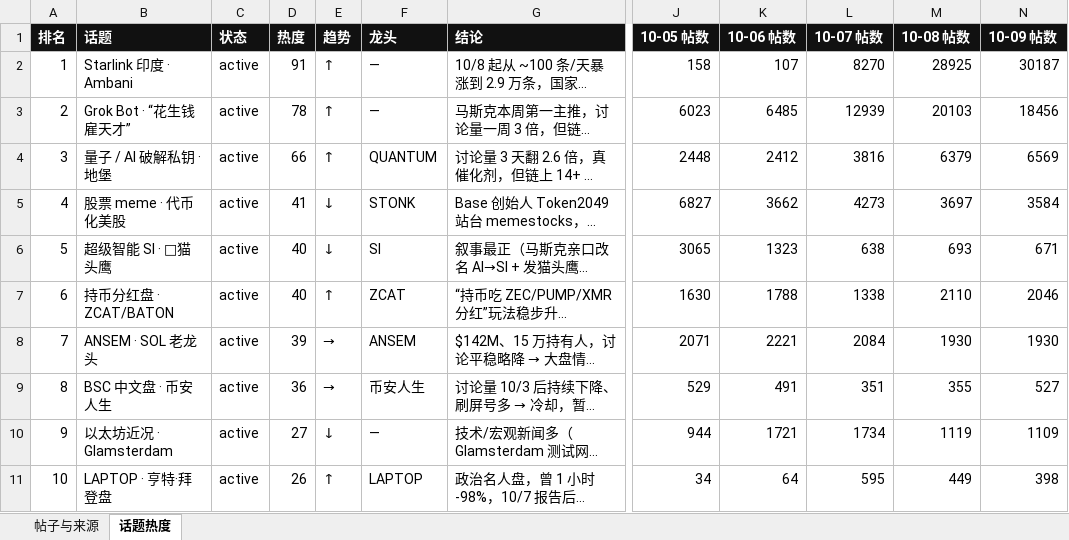
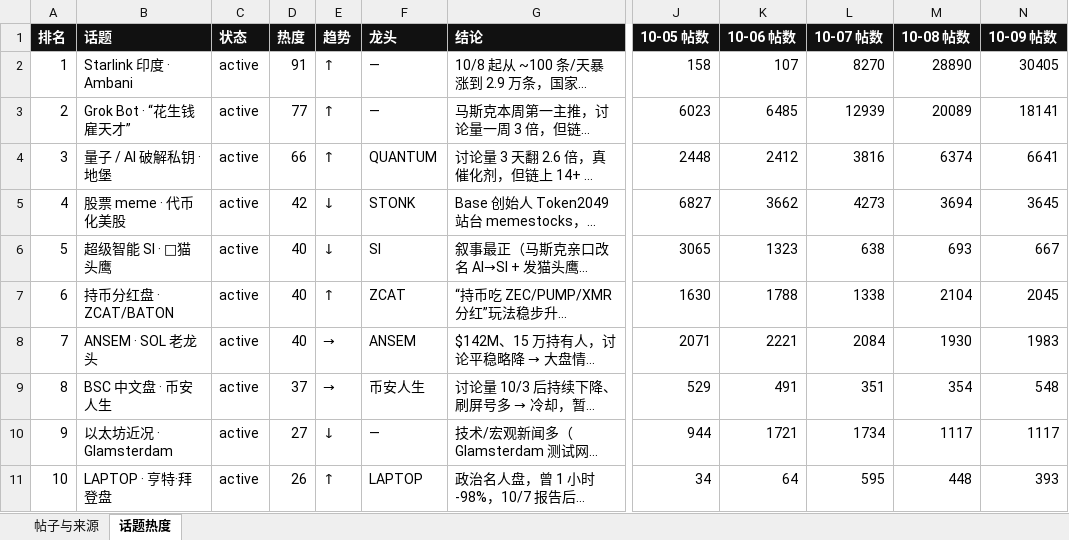
Before and after one commit to KiddyaKid/alpha-dashboard, an Excel workbook: posts.xlsx, sheet 话题热度, drawn as a sheet; only a part is shown, gaps mark what is left out; long unchanged cells end in …; values as stored, in another font and other column widths than the file's, no borders; the diff names each change by its address in the sheet, - before the commit and + after, or states it on an @@ line.

```diff
--- a/posts.xlsx (sheet 话题热度)
+++ b/posts.xlsx (sheet 话题热度)
-M2 (10-08 帖数): 28925
+M2 (10-08 帖数): 28890
-N2 (10-09 帖数): 30187
+N2 (10-09 帖数): 30405
-D3 (热度): 78
+D3 (热度): 77
-M3 (10-08 帖数): 20103
+M3 (10-08 帖数): 20089
-N3 (10-09 帖数): 18456
+N3 (10-09 帖数): 18141
-M4 (10-08 帖数): 6379
+M4 (10-08 帖数): 6374
-N4 (10-09 帖数): 6569
+N4 (10-09 帖数): 6641
-D5 (热度): 41
+D5 (热度): 42
-M5 (10-08 帖数): 3697
+M5 (10-08 帖数): 3694
-N5 (10-09 帖数): 3584
+N5 (10-09 帖数): 3645
-N6 (10-09 帖数): 671
+N6 (10-09 帖数): 667
-M7 (10-08 帖数): 2110
+M7 (10-08 帖数): 2104
-N7 (10-09 帖数): 2046
+N7 (10-09 帖数): 2045
-D8 (热度): 39
+D8 (热度): 40
-N8 (10-09 帖数): 1930
+N8 (10-09 帖数): 1983
-D9 (热度): 36
+D9 (热度): 37
-M9 (10-08 帖数): 355
+M9 (10-08 帖数): 354
-N9 (10-09 帖数): 527
+N9 (10-09 帖数): 548
-M10 (10-08 帖数): 1119
+M10 (10-08 帖数): 1117
-N10 (10-09 帖数): 1109
+N10 (10-09 帖数): 1117
-M11 (10-08 帖数): 449
+M11 (10-08 帖数): 448
-N11 (10-09 帖数): 398
+N11 (10-09 帖数): 393
```
Also changed, not shown: 2 other files.
